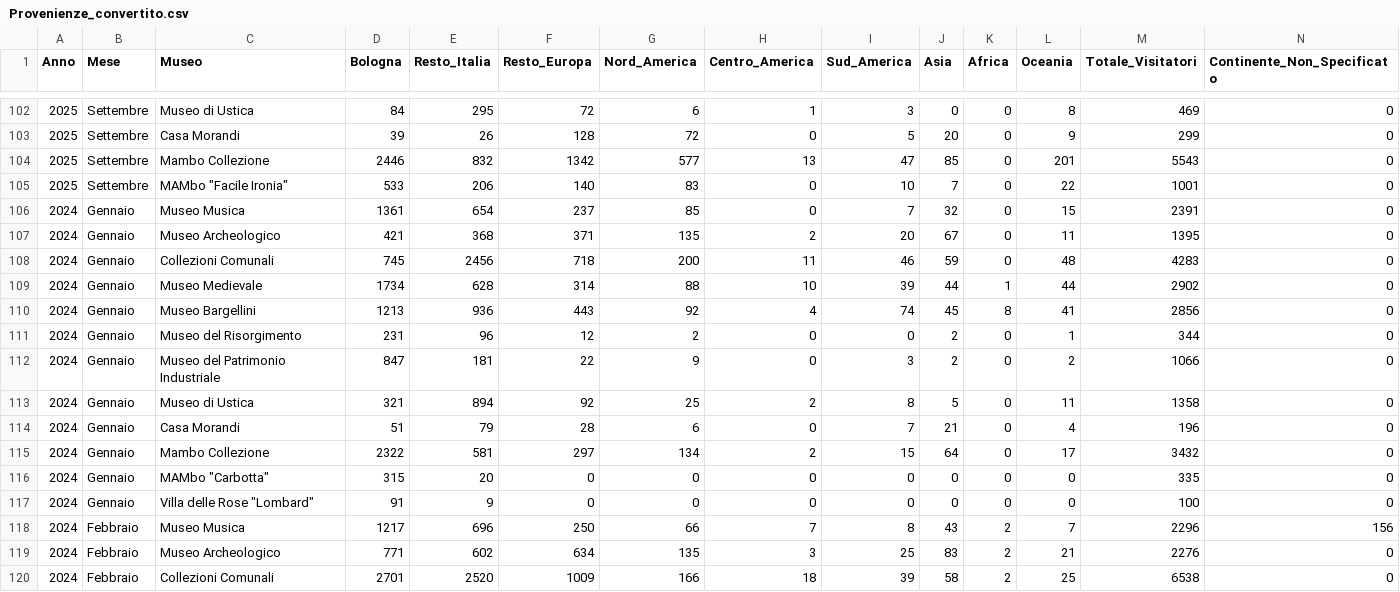
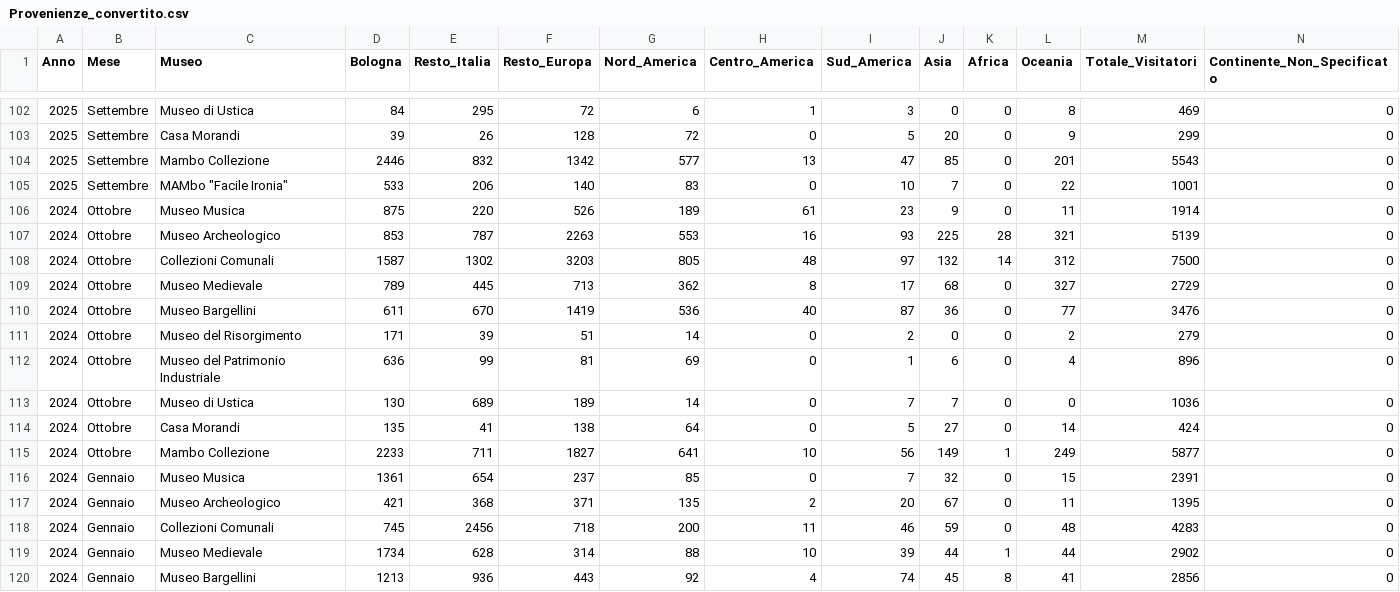
Before and after one commit to Lucab73/Dashboard-Musei, a CSV file: Provenienze_convertito.csv, drawn as a sheet; only a part is shown, gaps mark what is left out; the shorter side is filled out with more unchanged rows; rows hold the shown columns only; the diff names each change by its address in the sheet, - before the commit and + after, or states it on an @@ line.

Commit message:
Add files via upload

```diff
--- a/Provenienze_convertito.csv
+++ b/Provenienze_convertito.csv
+row 106: 2024 | Ottobre | Museo Musica | 875 | 220 | 526 | 189 | 61 | 23 | 9 | 0 | 11 | 1914 | 0
+row 107: 2024 | Ottobre | Museo Archeologico | 853 | 787 | 2263 | 553 | 16 | 93 | 225 | 28 | 321 | 5139 | 0
+row 108: 2024 | Ottobre | Collezioni Comunali | 1587 | 1302 | 3203 | 805 | 48 | 97 | 132 | 14 | 312 | 7500 | 0
+row 109: 2024 | Ottobre | Museo Medievale | 789 | 445 | 713 | 362 | 8 | 17 | 68 | 0 | 327 | 2729 | 0
+row 110: 2024 | Ottobre | Museo Bargellini | 611 | 670 | 1419 | 536 | 40 | 87 | 36 | 0 | 77 | 3476 | 0
+row 111: 2024 | Ottobre | Museo del Risorgimento | 171 | 39 | 51 | 14 | 0 | 2 | 0 | 0 | 2 | 279 | 0
+row 112: 2024 | Ottobre | Museo del Patrimonio Industriale | 636 | 99 | 81 | 69 | 0 | 1 | 6 | 0 | 4 | 896 | 0
+row 113: 2024 | Ottobre | Museo di Ustica | 130 | 689 | 189 | 14 | 0 | 7 | 7 | 0 | 0 | 1036 | 0
+row 114: 2024 | Ottobre | Casa Morandi | 135 | 41 | 138 | 64 | 0 | 5 | 27 | 0 | 14 | 424 | 0
+row 115: 2024 | Ottobre | Mambo Collezione | 2233 | 711 | 1827 | 641 | 10 | 56 | 149 | 1 | 249 | 5877 | 0
```
